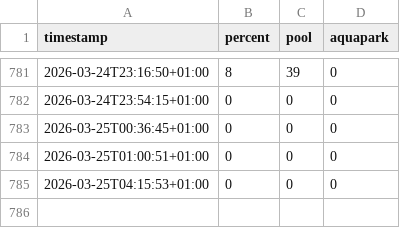
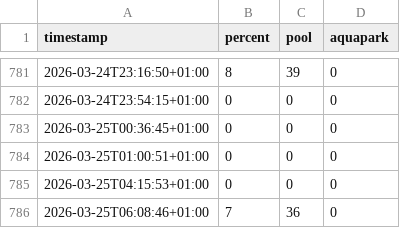
Before and after one commit to michaelmachacek/sutka-monitor, a CSV file: data.csv, drawn as a sheet; only a part is shown, gaps mark what is left out; the diff names each change by its address in the sheet, - before the commit and + after, or states it on an @@ line.

```diff
--- a/data.csv
+++ b/data.csv
+row 786: 2026-03-25T06:08:46+01:00 | 7 | 36 | 0
```
Also changed, not shown: 1 other file.
